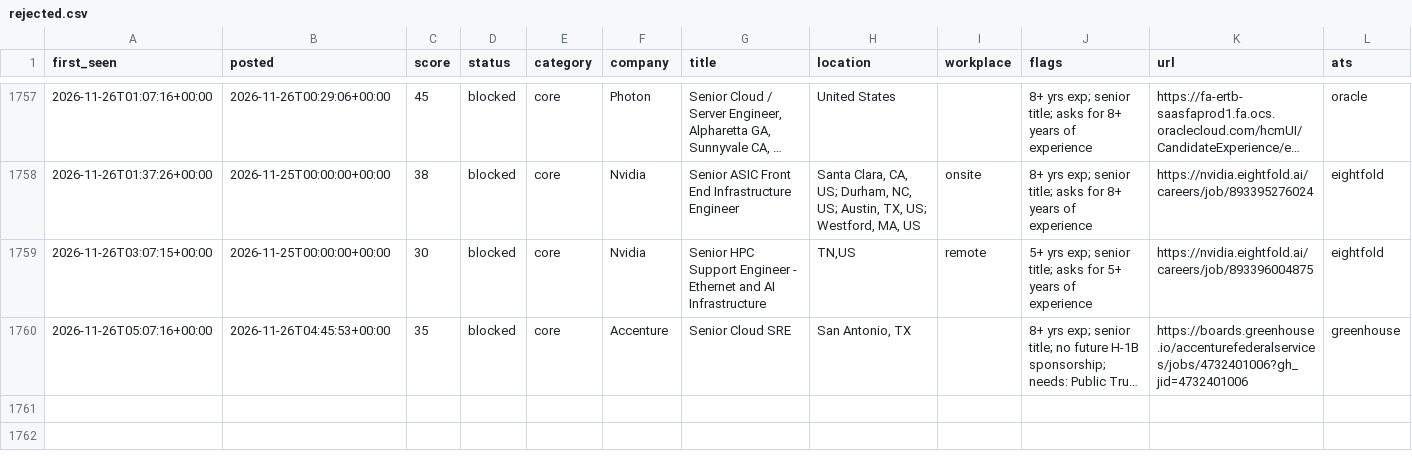
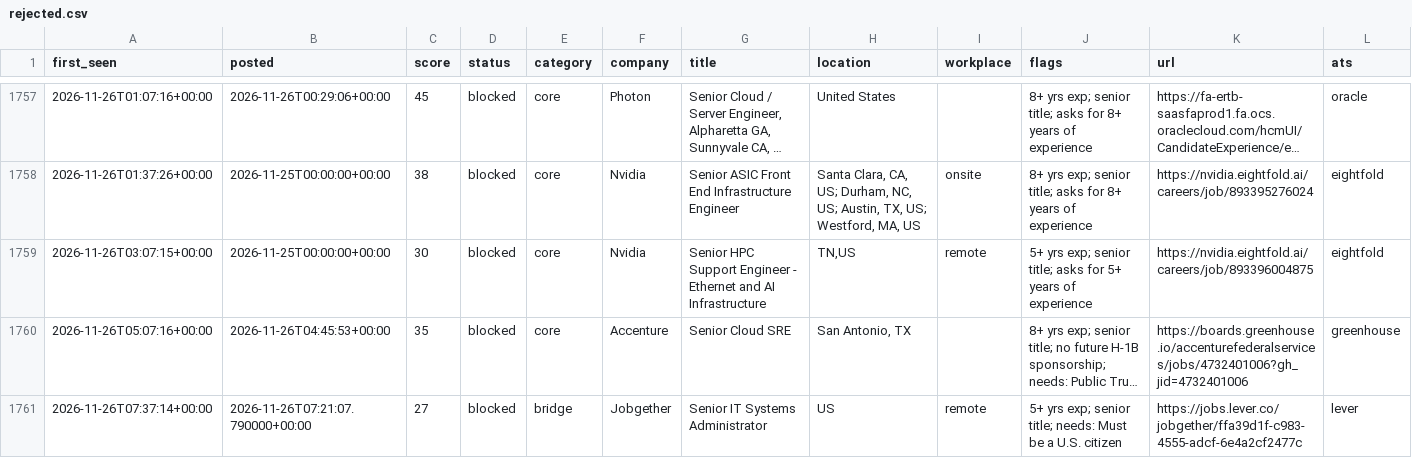
Before and after one commit to chandrakodali/job-radar, a CSV file: data/rejected.csv, drawn as a sheet; only a part is shown, gaps mark what is left out; long unchanged cells end in …; rows hold the shown columns only; the diff names each change by its address in the sheet, - before the commit and + after, or states it on an @@ line.

```diff
--- a/data/rejected.csv
+++ b/data/rejected.csv
+row 1761: 2026-11-26T07:37:14+00:00 | 2026-11-26T07:21:07.790000+00:00 | 27 | blocked | bridge | Jobgether | Senior IT Systems Administrator | US | remote | 5+ yrs exp; senior title; needs: Must be a U.S. citizen | https://jobs.lever.co/jobgether/ffa39d1f-c983-4555-adcf-6e4a2cf2477c | lever
```
Also changed, not shown: 3 other files.
